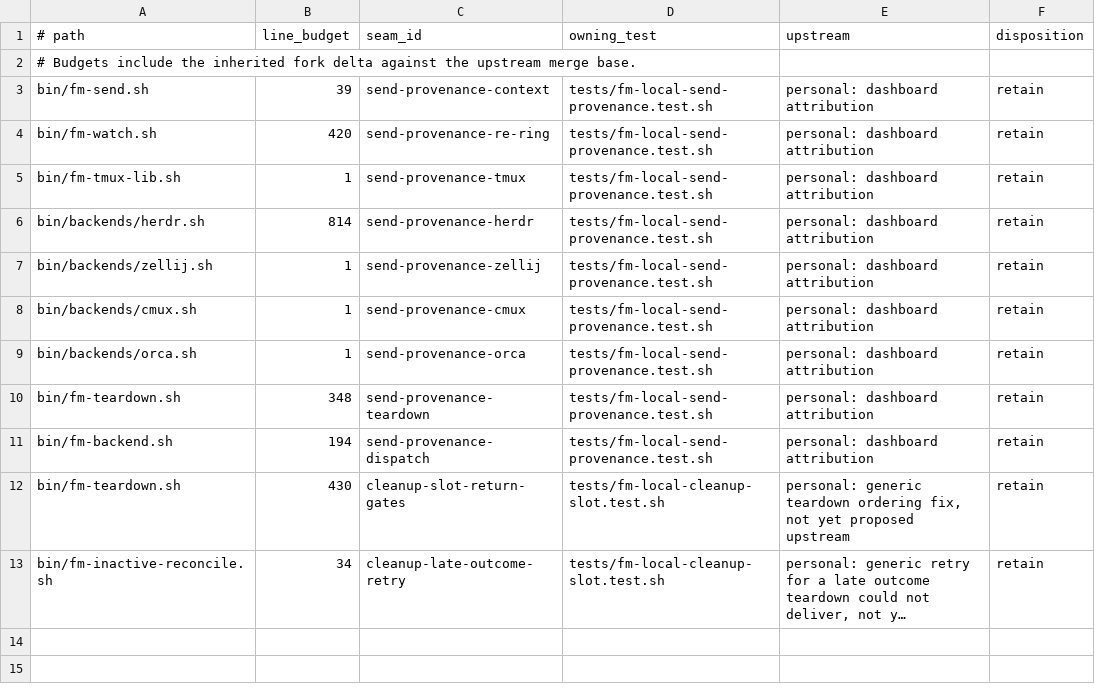
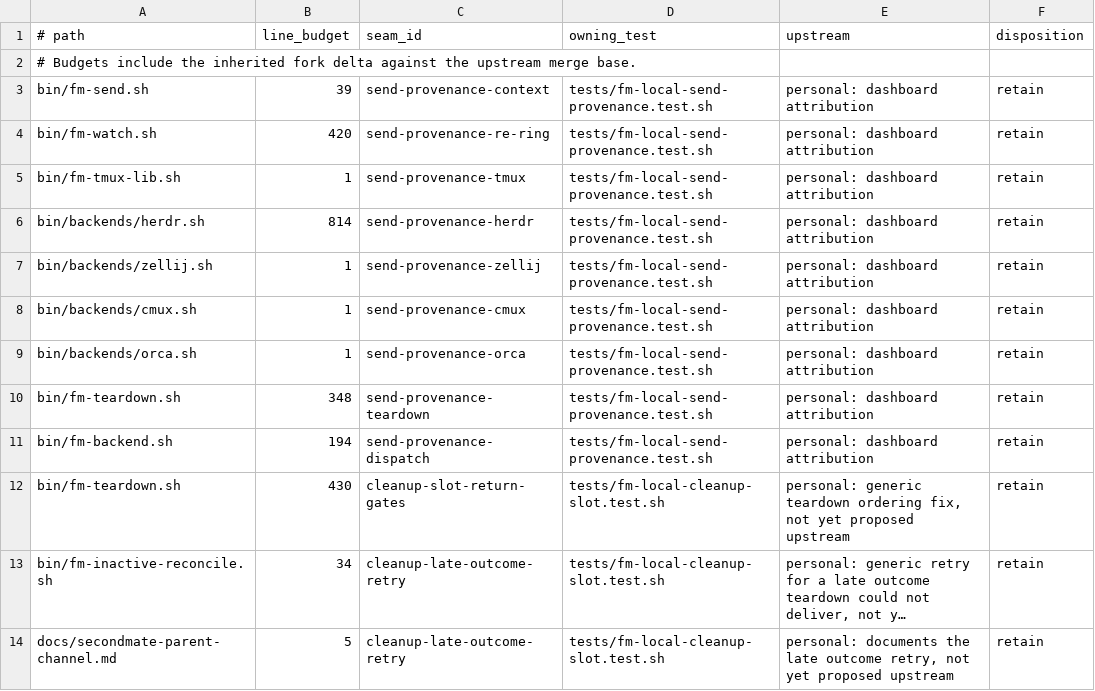
Before and after one commit to BenWilcox8/firstmate, a TSV file: docs/local/seams.tsv, drawn as a sheet; long unchanged cells end in …; the diff names each change by its address in the sheet, - before the commit and + after, or states it on an @@ line.

Commit message:
no-mistakes(document): Document late parent-outcome retry after teardown endpoint stop

```diff
--- a/docs/local/seams.tsv
+++ b/docs/local/seams.tsv
+row 14: docs/secondmate-parent-channel.md | 5 | cleanup-late-outcome-retry | tests/fm-local-cleanup-slot.test.sh | personal: documents the late outcome retry, not yet proposed upstream | retain
```
Also changed, not shown: 1 other file.
